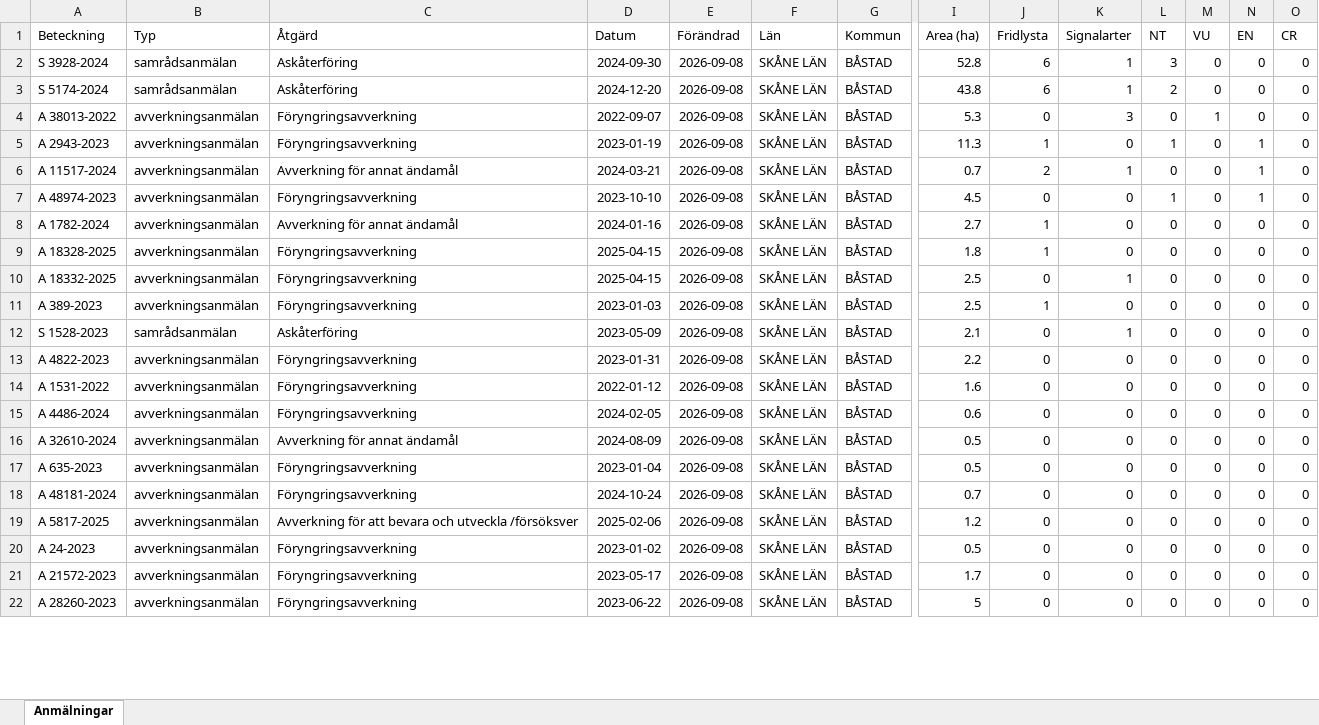
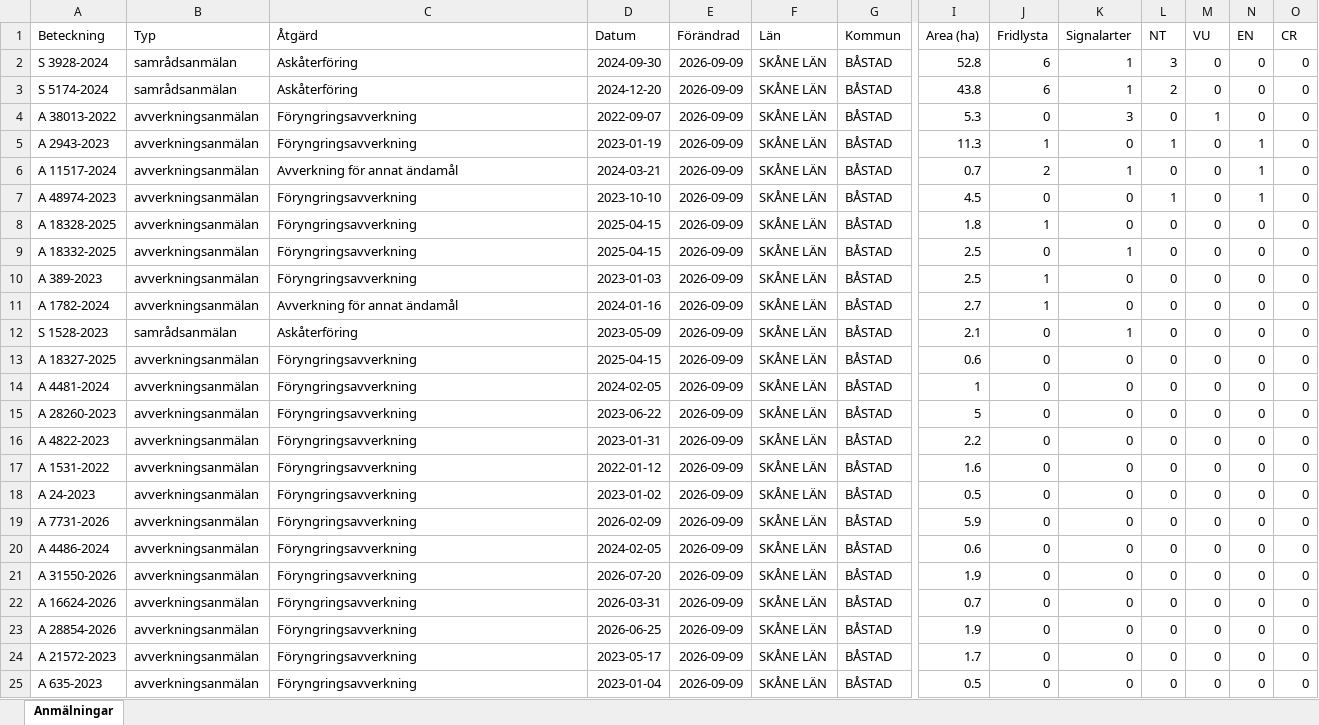
Before and after one commit to klasma/Logging_1278, an Excel workbook: Översikt BÅSTAD.xlsx, sheet Anmälningar, drawn as a sheet; only a part is shown, gaps mark what is left out; values as stored, in another font and other column widths than the file's, no borders; removed rows and columns are numbered as before the commit, all else as after; rows hold the shown columns only; the diff covers the shown part only; the diff names each change by its address in the sheet, - before the commit and + after, or states it on an @@ line.

```diff
--- a/Översikt BÅSTAD.xlsx (sheet Anmälningar)
+++ b/Översikt BÅSTAD.xlsx (sheet Anmälningar)
-E2:E7 (Förändrad): 2026-09-08
+E2:E7 (Förändrad): 2026-09-09
-row 8: A 1782-2024 | avverkningsanmälan | Avverkning för annat ändamål | 2024-01-16 | 2026-09-08 | SKÅNE LÄN | BÅSTAD | 2.7 | 1 | 0 | 0 | 0 | 0 | 0
-E8:E10 (Förändrad): 2026-09-08
+E8:E10 (Förändrad): 2026-09-09
+row 11: A 1782-2024 | avverkningsanmälan | Avverkning för annat ändamål | 2024-01-16 | 2026-09-09 | SKÅNE LÄN | BÅSTAD | 2.7 | 1 | 0 | 0 | 0 | 0 | 0
-E12 (Förändrad): 2026-09-08
+E12 (Förändrad): 2026-09-09
+row 13: A 18327-2025 | avverkningsanmälan | Föryngringsavverkning | 2025-04-15 | 2026-09-09 | SKÅNE LÄN | BÅSTAD | 0.6 | 0 | 0 | 0 | 0 | 0 | 0
+row 14: A 4481-2024 | avverkningsanmälan | Föryngringsavverkning | 2024-02-05 | 2026-09-09 | SKÅNE LÄN | BÅSTAD | 1 | 0 | 0 | 0 | 0 | 0 | 0
+row 15: A 28260-2023 | avverkningsanmälan | Föryngringsavverkning | 2023-06-22 | 2026-09-09 | SKÅNE LÄN | BÅSTAD | 5 | 0 | 0 | 0 | 0 | 0 | 0
-E16:E25 (Förändrad): 2026-09-08
+E16:E25 (Förändrad): 2026-09-09
-A18 (Beteckning): A 4486-2024
+A18 (Beteckning): A 24-2023
-D18 (Datum): 2024-02-05
+D18 (Datum): 2023-01-02
-I18 (Area (ha)): 0.6
+I18 (Area (ha)): 0.5
-A19 (Beteckning): A 32610-2024
+A19 (Beteckning): A 7731-2026
-C19 (Åtgärd): Avverkning för annat ändamål
+C19 (Åtgärd): Föryngringsavverkning
-D19 (Datum): 2024-08-09
+D19 (Datum): 2026-02-09
-I19 (Area (ha)): 0.5
+I19 (Area (ha)): 5.9
-A20 (Beteckning): A 635-2023
+A20 (Beteckning): A 4486-2024
-D20 (Datum): 2023-01-04
+D20 (Datum): 2024-02-05
-I20 (Area (ha)): 0.5
+I20 (Area (ha)): 0.6
-A21 (Beteckning): A 48181-2024
+A21 (Beteckning): A 31550-2026
-D21 (Datum): 2024-10-24
+D21 (Datum): 2026-07-20
-I21 (Area (ha)): 0.7
+I21 (Area (ha)): 1.9
-A22 (Beteckning): A 5817-2025
+A22 (Beteckning): A 16624-2026
-C22 (Åtgärd): Avverkning för att bevara och utveckla /försöksver
+C22 (Åtgärd): Föryngringsavverkning
-D22 (Datum): 2025-02-06
+D22 (Datum): 2026-03-31
-I22 (Area (ha)): 1.2
+I22 (Area (ha)): 0.7
-A23 (Beteckning): A 24-2023
+A23 (Beteckning): A 28854-2026
-D23 (Datum): 2023-01-02
+D23 (Datum): 2026-06-25
-I23 (Area (ha)): 0.5
+I23 (Area (ha)): 1.9
-A25 (Beteckning): A 28260-2023
+A25 (Beteckning): A 635-2023
-D25 (Datum): 2023-06-22
+D25 (Datum): 2023-01-04
-I25 (Area (ha)): 5
+I25 (Area (ha)): 0.5
```
Also changed, not shown: 1 added row, 4 removed rows and 18 edited cells elsewhere in this sheet, artfynd/A 11517-2024 artfynd.xlsx, artfynd/A 1782-2024 artfynd.xlsx, 57 other files.
